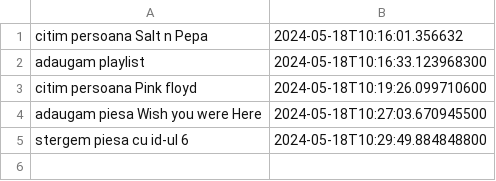
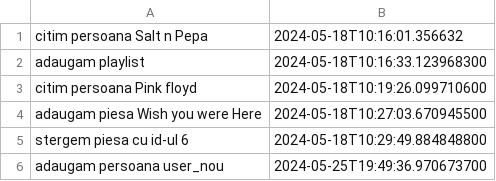
Before and after one commit to elena-mania/proiect-pao-partea-2, a CSV file: audit.csv, drawn as a sheet.

```diff
--- a/audit.csv
+++ b/audit.csv
@@ -5 +5,2 @@ adaugam piesa Wish you were Here;2024-05-18T10:27:03.670945500
 stergem piesa cu id-ul 6;2024-05-18T10:29:49.884848800
+adaugam persoana user_nou;2024-05-25T19:49:36.970673700
```
Also changed, not shown: 4 other files.
